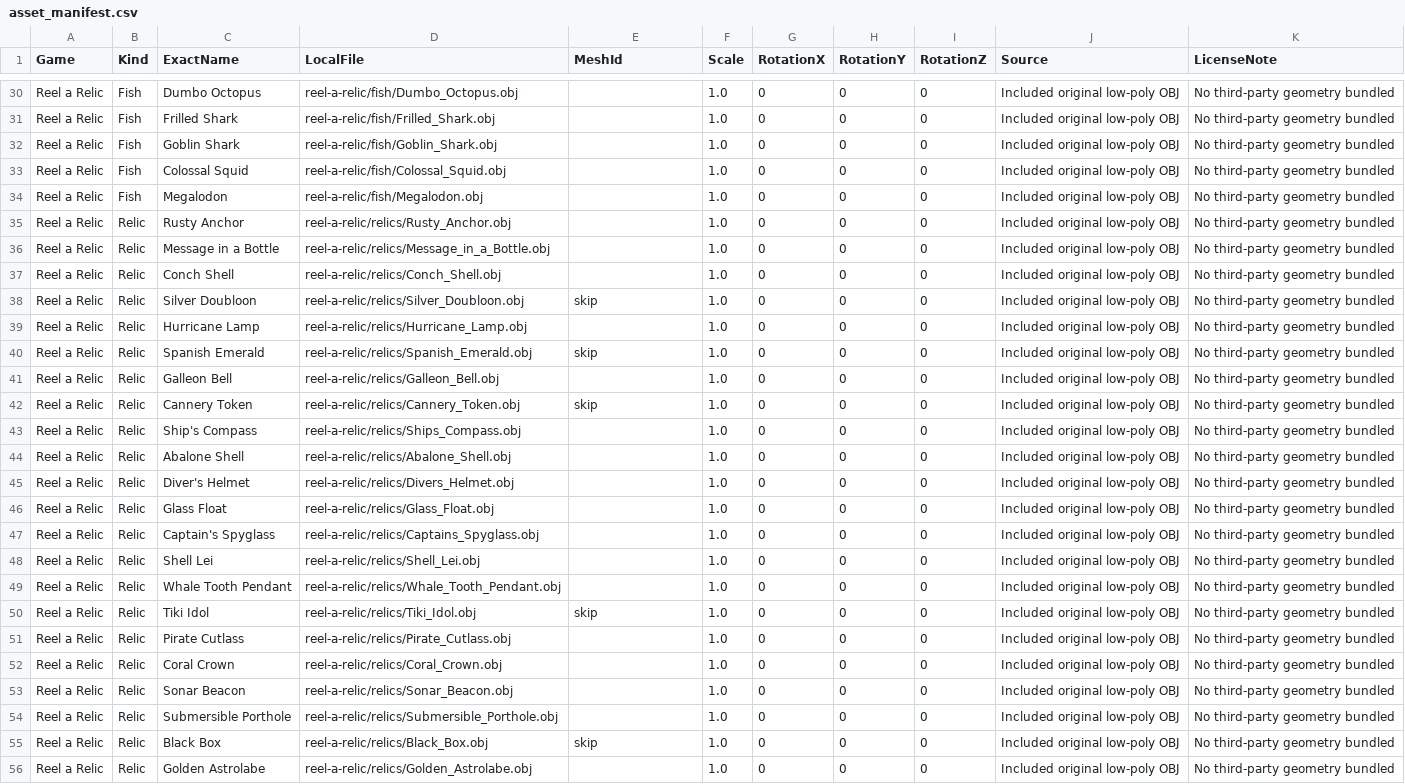
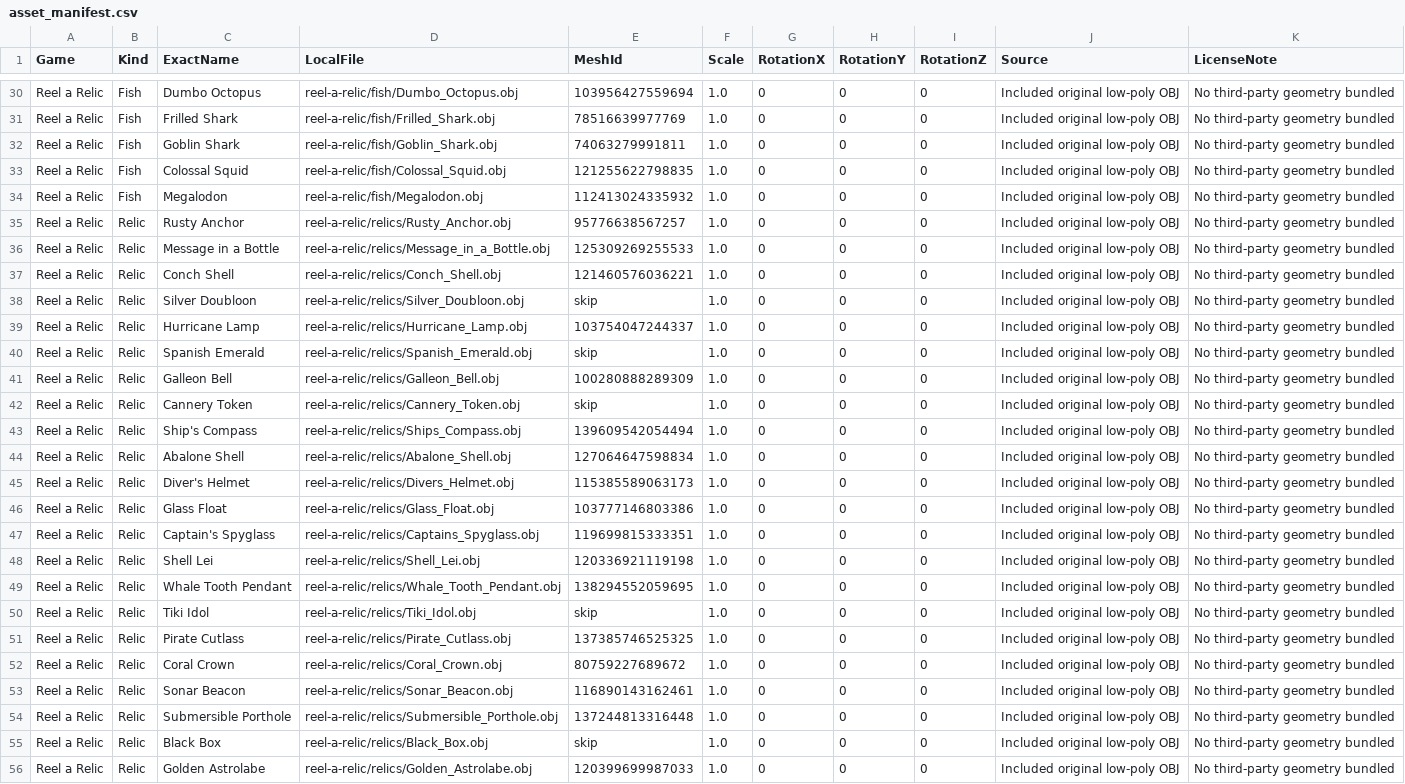
Before and after one commit to Moosen-alt/Roblox, a CSV file: assets/mesh-source/asset_manifest.csv, drawn as a sheet; only a part is shown, gaps mark what is left out; the diff covers the shown part only; the diff names each change by its address in the sheet, - before the commit and + after, or states it on an @@ line.

```diff
--- a/assets/mesh-source/asset_manifest.csv
+++ b/assets/mesh-source/asset_manifest.csv
-E30 (MeshId): (empty)
+E30 (MeshId): 103956427559694
-E31 (MeshId): (empty)
+E31 (MeshId): 78516639977769
-E32 (MeshId): (empty)
+E32 (MeshId): 74063279991811
-E33 (MeshId): (empty)
+E33 (MeshId): 121255622798835
-E34 (MeshId): (empty)
+E34 (MeshId): 112413024335932
-E35 (MeshId): (empty)
+E35 (MeshId): 95776638567257
-E36 (MeshId): (empty)
+E36 (MeshId): 125309269255533
-E37 (MeshId): (empty)
+E37 (MeshId): 121460576036221
-E39 (MeshId): (empty)
+E39 (MeshId): 103754047244337
-E41 (MeshId): (empty)
+E41 (MeshId): 100280888289309
-E43 (MeshId): (empty)
+E43 (MeshId): 139609542054494
-E44 (MeshId): (empty)
+E44 (MeshId): 127064647598834
-E45 (MeshId): (empty)
+E45 (MeshId): 115385589063173
-E46 (MeshId): (empty)
+E46 (MeshId): 103777146803386
-E47 (MeshId): (empty)
+E47 (MeshId): 119699815333351
-E48 (MeshId): (empty)
+E48 (MeshId): 120336921119198
-E49 (MeshId): (empty)
+E49 (MeshId): 138294552059695
-E51 (MeshId): (empty)
+E51 (MeshId): 137385746525325
-E52 (MeshId): (empty)
+E52 (MeshId): 80759227689672
-E53 (MeshId): (empty)
+E53 (MeshId): 116890143162461
-E54 (MeshId): (empty)
+E54 (MeshId): 137244813316448
-E56 (MeshId): (empty)
+E56 (MeshId): 120399699987033
```
Also changed, not shown: 44 edited cells elsewhere in this file, 2 other files.
